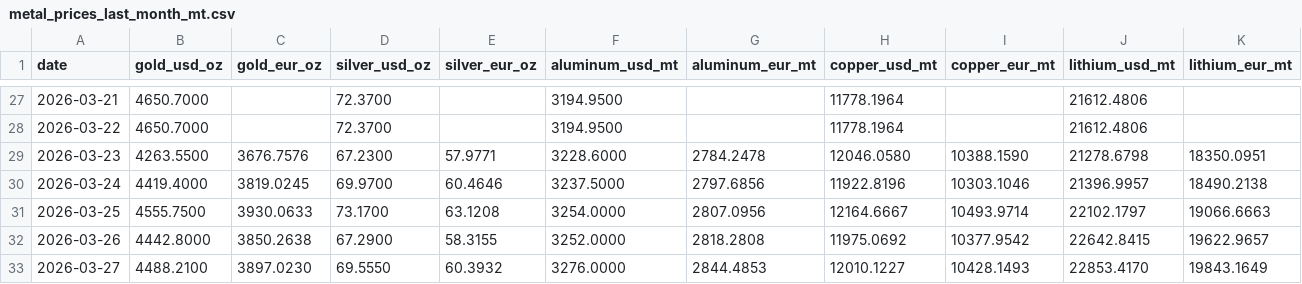
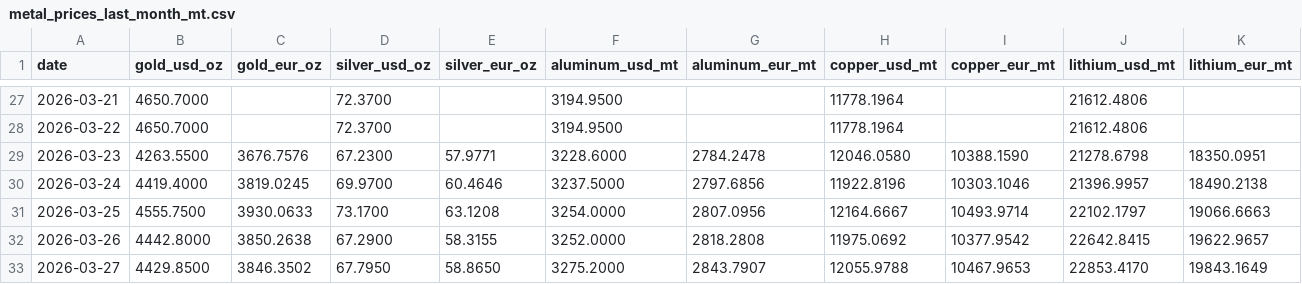
Before and after one commit to aojald/metalprice, a CSV file: metal_prices_last_month_mt.csv, drawn as a sheet; only a part is shown, gaps mark what is left out.

Commit message:
chore: refresh metals data

```diff
--- a/metal_prices_last_month_mt.csv
+++ b/metal_prices_last_month_mt.csv
@@ -32,2 +32,2 @@ date,gold_usd_oz,gold_eur_oz,silver_usd_oz,silver_eur_oz,aluminum_usd_mt,aluminu
 2026-03-26,4442.8000,3850.2638,67.2900,58.3155,3252.0000,2818.2808,11975.0692,10377.9542,22642.8415,19622.9657
-2026-03-27,4488.2100,3897.0230,69.5550,60.3932,3276.0000,2844.4853,12010.1227,10428.1493,22853.4170,19843.1649
+2026-03-27,4429.8500,3846.3502,67.7950,58.8650,3275.2000,2843.7907,12055.9788,10467.9653,22853.4170,19843.1649
```
Also changed, not shown: metal_prices_source_mt.csv, 1 other file.
